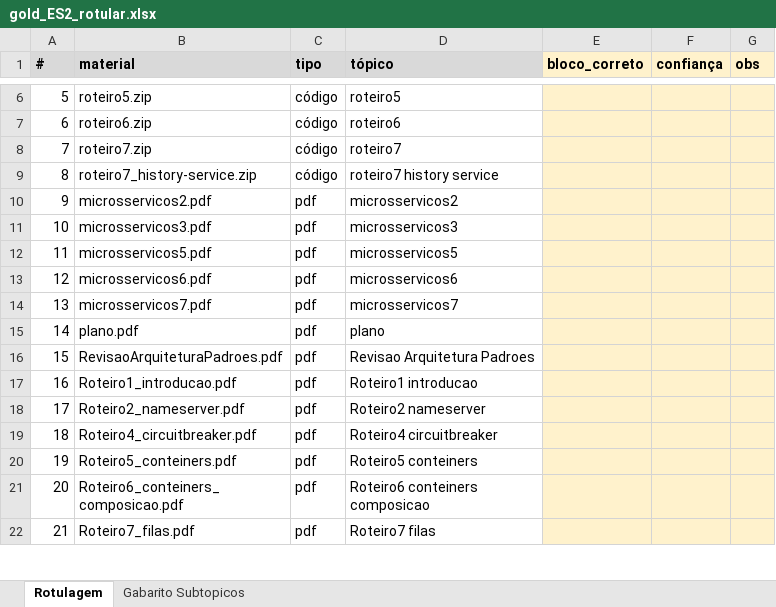
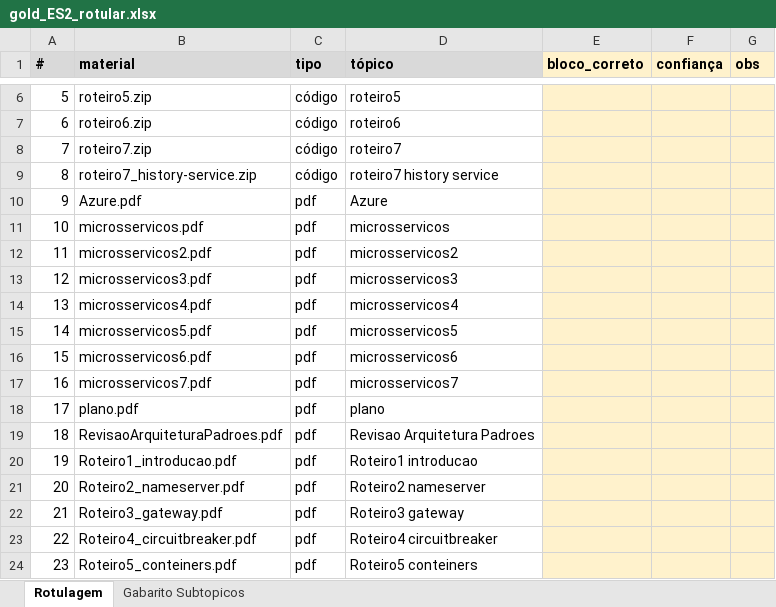
Before and after one commit to HumbertoCG18/GPT-Tutor-Generator, an Excel workbook: docs/reports/gold_templates/gold_ES2_rotular.xlsx, sheet Rotulagem, drawn as a sheet; only a part is shown, gaps mark what is left out; the shorter side is filled out with more unchanged rows; values as stored, in another font and other column widths than the file's, no borders; addresses are those after the commit; the diff names each change by its address in the sheet, - before the commit and + after, or states it on an @@ line.

```diff
--- a/docs/reports/gold_templates/gold_ES2_rotular.xlsx (sheet Rotulagem)
+++ b/docs/reports/gold_templates/gold_ES2_rotular.xlsx (sheet Rotulagem)
+row 10: 9 | Azure.pdf | pdf | Azure
+row 11: 10 | microsservicos.pdf | pdf | microsservicos
@@ column A (#) renumbered from row 12 down @@
+row 14: 13 | microsservicos4.pdf | pdf | microsservicos4
+row 22: 21 | Roteiro3_gateway.pdf | pdf | Roteiro3 gateway
```
Also changed, not shown: sheet Gabarito Subtopicos, hidden cells, 2 other files.
